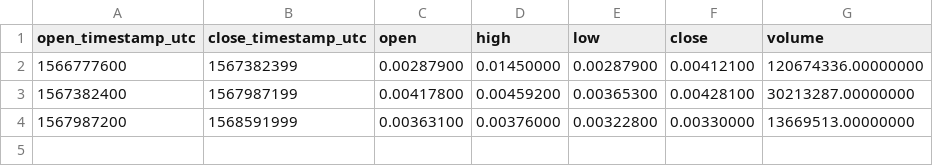
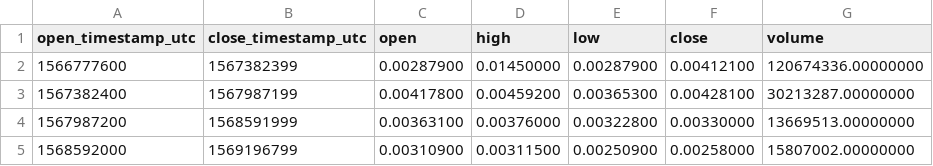
Before and after one commit to cryptobigbro/binance-PERLBNB, a CSV file: binance-PERLBNB-1w.csv, drawn as a sheet.

```diff
--- a/binance-PERLBNB-1w.csv
+++ b/binance-PERLBNB-1w.csv
@@ -4 +4,2 @@ open_timestamp_utc,close_timestamp_utc,open,high,low,close,volume
 1567987200,1568591999,0.00363100,0.00376000,0.00322800,0.00330000,13669513.00000000
+1568592000,1569196799,0.00310900,0.00311500,0.00250900,0.00258000,15807002.00000000
```
Also changed, not shown: binance-PERLBNB-1d.csv, binance-PERLBNB-1h.csv, 1 other file.
